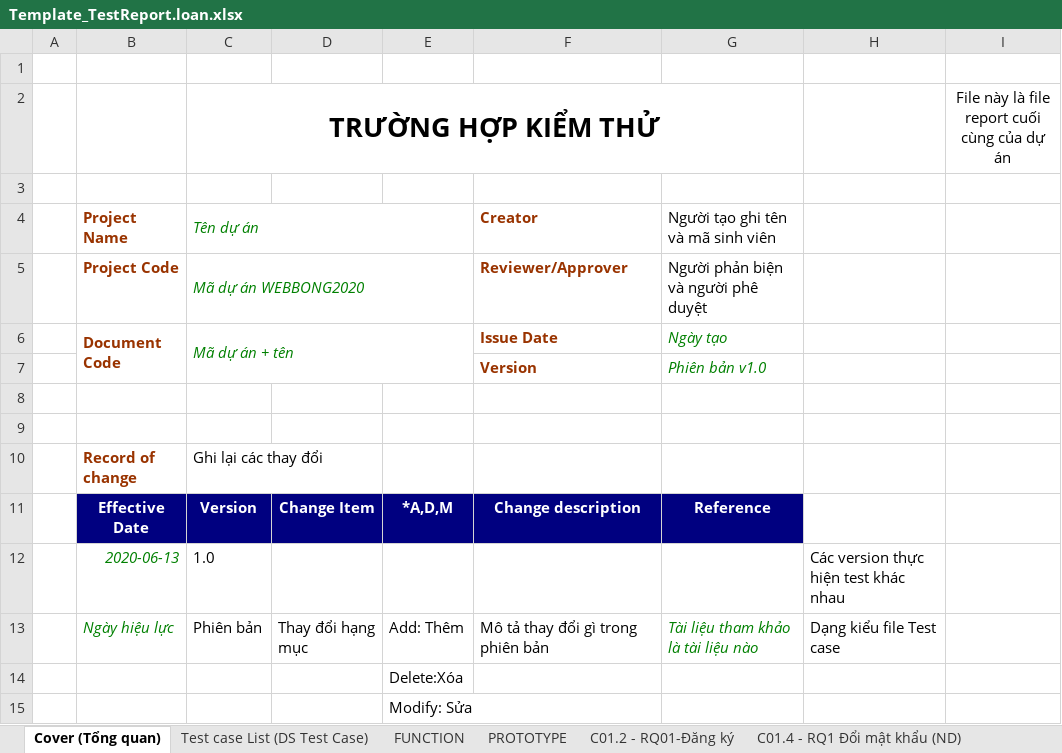
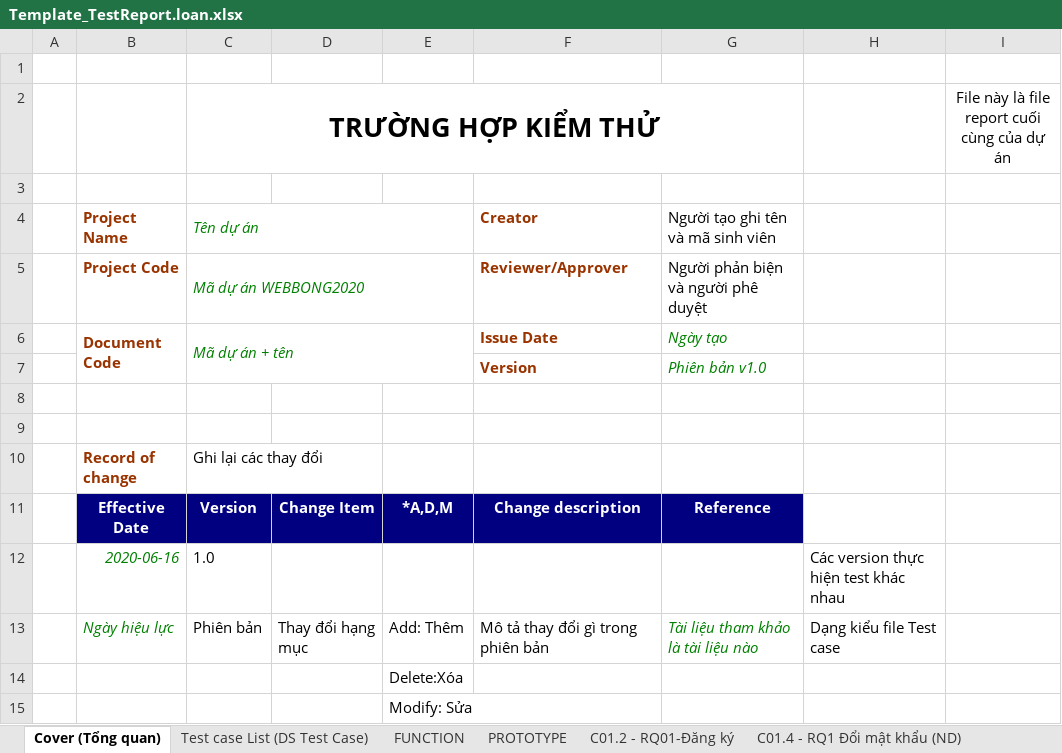
Before and after one commit to NguyenThanhNam2710/NHOM-5-PT14351-MOB-Agile-MOB104-Sever, an Excel workbook: Tester/Template_TestReport.loan.xlsx, sheet Cover (Tổng quan), drawn as a sheet; only a part is shown; values as stored, in another font and other column widths than the file's, no borders; charts and pictures not drawn; the diff names each change by its address in the sheet, - before the commit and + after, or states it on an @@ line.

```diff
--- a/Tester/Template_TestReport.loan.xlsx (sheet Cover (Tổng quan))
+++ b/Tester/Template_TestReport.loan.xlsx (sheet Cover (Tổng quan))
-B12: 2020-06-13
+B12: 2020-06-16
```
Also changed, not shown: sheet C01.3 - RQ1 Quên mật khẩu(ND), sheet C013.1 - RQ13 Thêm nhân viên, sheet C013.3-RQ13 Xóa nhân viên, sheet C12.1 - RQ12 Màn hình chính app, sheet C01.1 - RQ01-Đăng nhập(ND), sheet C08.1-RQ08- Đăng nhập(admin), 3 more sheets.
